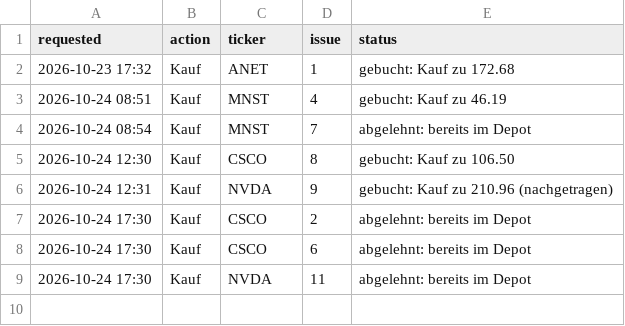
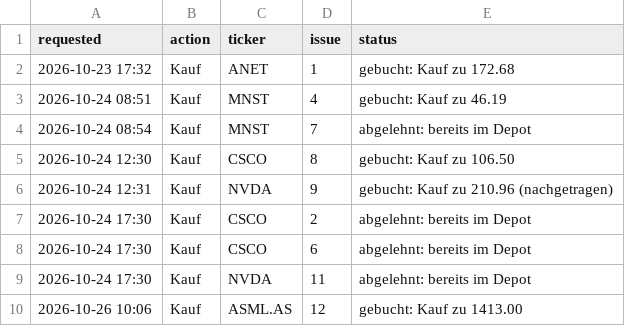
Before and after one commit to Carsten-Claude/marketlab, a CSV file: state/depot_requests.csv, drawn as a sheet; the diff names each change by its address in the sheet, - before the commit and + after, or states it on an @@ line.

```diff
--- a/state/depot_requests.csv
+++ b/state/depot_requests.csv
+row 10: 2026-10-26 10:06 | Kauf | ASML.AS | 12 | gebucht: Kauf zu 1413.00
```
Also changed, not shown: state/depot_manual.csv, state/signal_log.csv, 2 other files.
